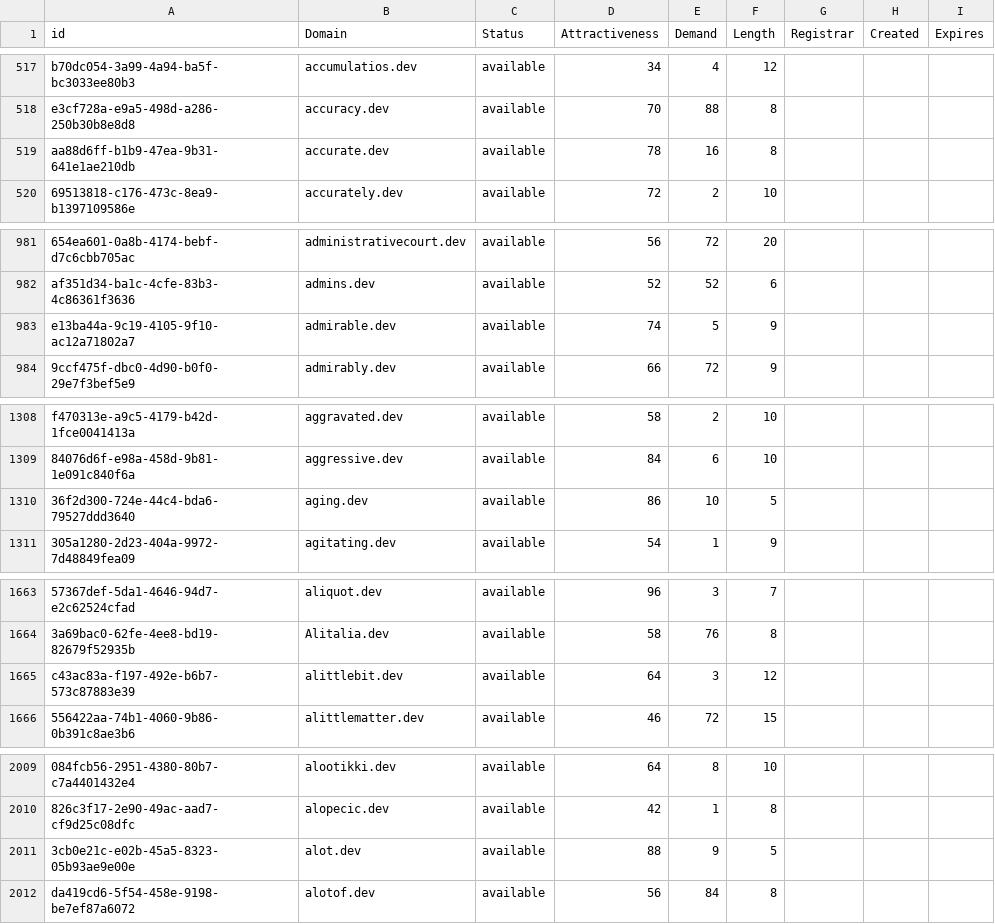
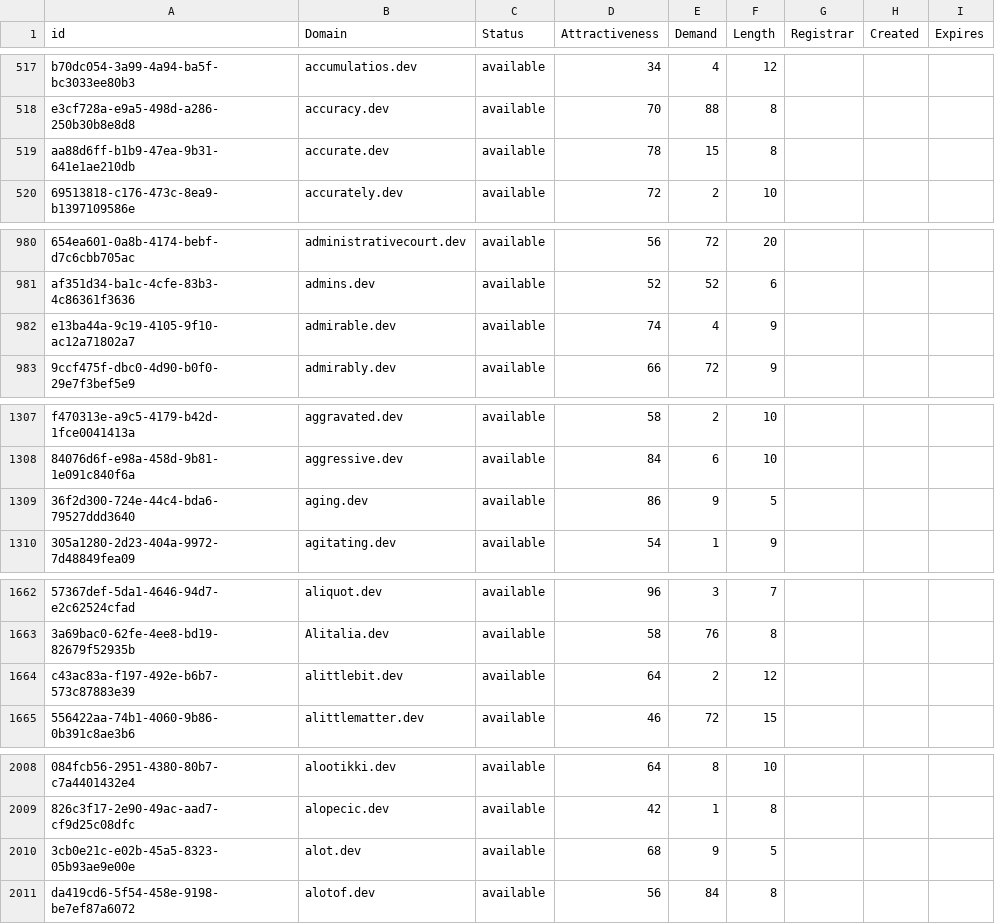
Before and after one commit to UniqueDomains/dev-oneword-domains, a CSV file: dev.csv, drawn as a sheet; only a part is shown, gaps mark what is left out; addresses are those after the commit; the diff covers the shown part only; the diff names each change by its address in the sheet, - before the commit and + after, or states it on an @@ line.

```diff
--- a/dev.csv
+++ b/dev.csv
-E519 (Demand): 16
+E519 (Demand): 15
-E982 (Demand): 5
+E982 (Demand): 4
-E1309 (Demand): 10
+E1309 (Demand): 9
-E1664 (Demand): 3
+E1664 (Demand): 2
-D2010 (Attractiveness): 88
+D2010 (Attractiveness): 68
```
Also changed, not shown: 2 added rows, 2 removed rows and 25 edited cells elsewhere in this file, 2 other files.
